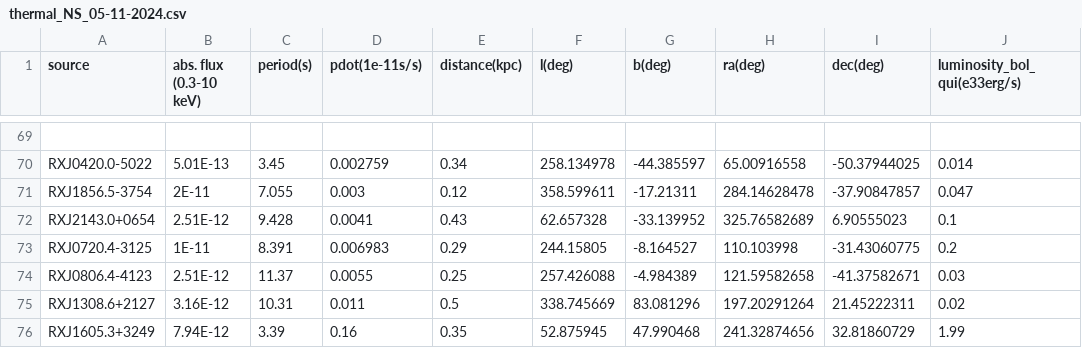
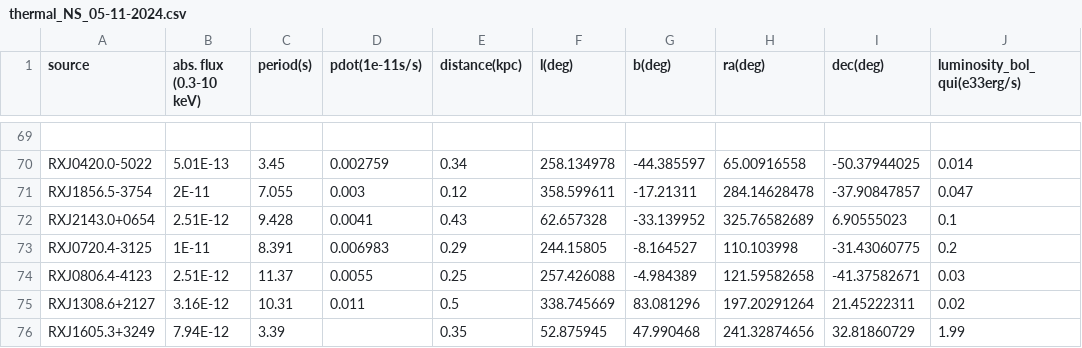
Before and after one commit to ice-csic-astroexotic/ML-Poppyns, a CSV file: data/observations/thermal_NS_05-11-2024.csv, drawn as a sheet; only a part is shown, gaps mark what is left out; the diff names each change by its address in the sheet, - before the commit and + after, or states it on an @@ line.

```diff
--- a/data/observations/thermal_NS_05-11-2024.csv
+++ b/data/observations/thermal_NS_05-11-2024.csv
-D76 (pdot(1e-11s/s)): 0.16
+D76 (pdot(1e-11s/s)): (empty)
```
Also changed, not shown: 2 other files.
